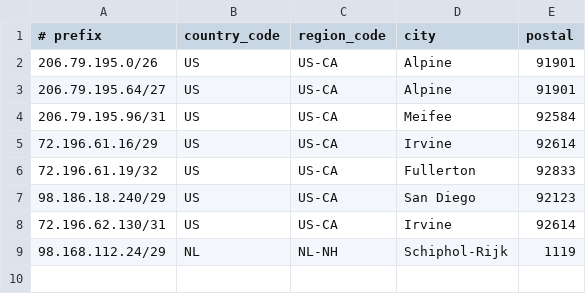
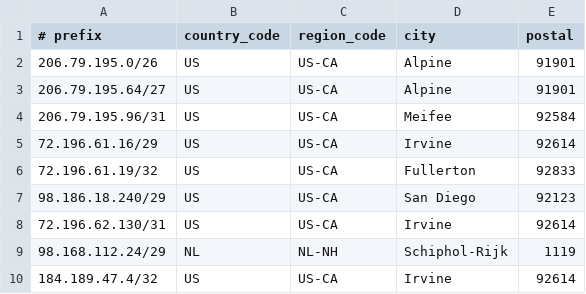
Before and after one commit to cp-rapidscale/GeoIP, a CSV file: geofeed.csv, drawn as a sheet.

Commit message:
Update geofeed.csv

```diff
--- a/geofeed.csv
+++ b/geofeed.csv
@@ -9 +9,2 @@
 98.168.112.24/29,NL,NL-NH,Schiphol-Rijk,1119
+184.189.47.4/32,US,US-CA,Irvine,92614
```
